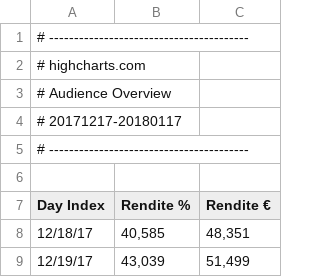
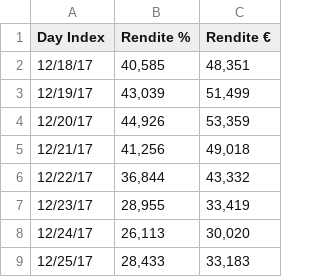
Before and after one commit to christophgnaL/Test, a CSV file: analytics_new.csv, drawn as a sheet; only a part is shown; the shorter side is filled out with more unchanged rows.

Commit message:
Update analytics_new.csv

```diff
--- a/analytics_new.csv
+++ b/analytics_new.csv
@@ -1,7 +1 @@
-# ----------------------------------------
-# highcharts.com
-# Audience Overview
-# 20171217-20180117
-# ----------------------------------------
-
 Day Index,Rendite %,Rendite €
```
